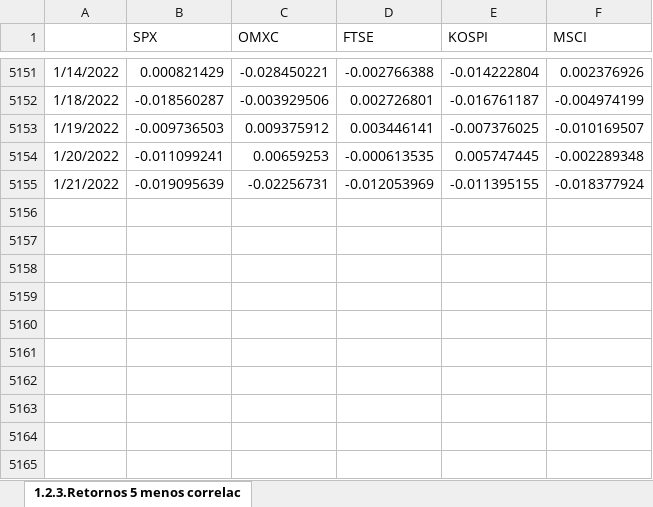
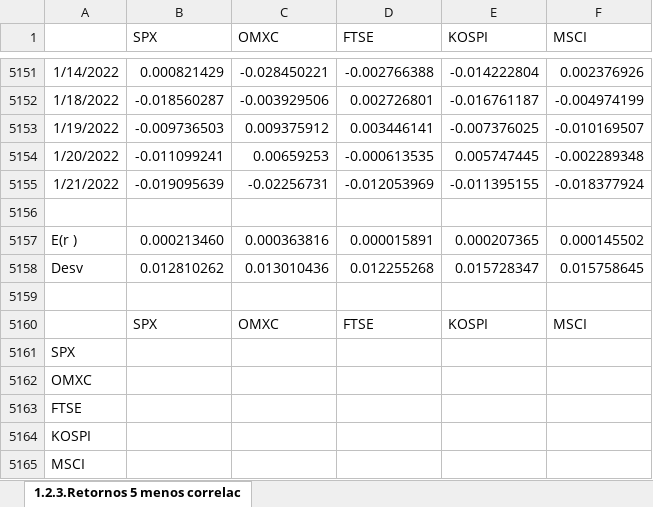
Before and after one commit to Edgs-ml/Market-Index-Portafolios, an Excel workbook: APLHA/ALPHA 1/ALPHA 1.2/1.2.4 Optimización/Optimizacion NIG alpha 1.2.xlsx, sheet 1.2.3.Retornos 5 menos correlac, drawn as a sheet; only a part is shown, gaps mark what is left out; values as stored, in another font and other column widths than the file's, no borders; the diff names each change by its address in the sheet, - before the commit and + after, or states it on an @@ line.

Commit message:
optimizacion Aplha 1.2

```diff
--- a/APLHA/ALPHA 1/ALPHA 1.2/1.2.4 Optimización/Optimizacion NIG alpha 1.2.xlsx (sheet 1.2.3.Retornos 5 menos correlac)
+++ b/APLHA/ALPHA 1/ALPHA 1.2/1.2.4 Optimización/Optimizacion NIG alpha 1.2.xlsx (sheet 1.2.3.Retornos 5 menos correlac)
+row 5156: (empty)
+row 5157: E(r ) | 0.000213460 | 0.000363816 | 0.000015891 | 0.000207365 | 0.000145502
+row 5158: Desv | 0.012810262 | 0.013010436 | 0.012255268 | 0.015728347 | 0.015758645
+row 5159: (empty)
+row 5160:  | SPX | OMXC | FTSE | KOSPI | MSCI
+row 5161: SPX
+row 5162: OMXC
+row 5163: FTSE
+row 5164: KOSPI
+row 5165: MSCI
```
Also changed, not shown: 2 other files.
